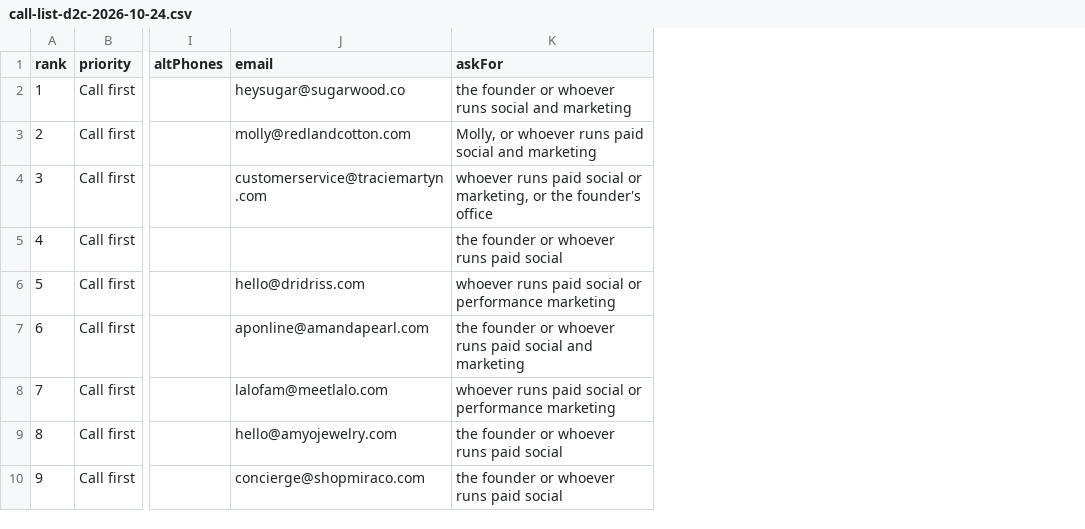
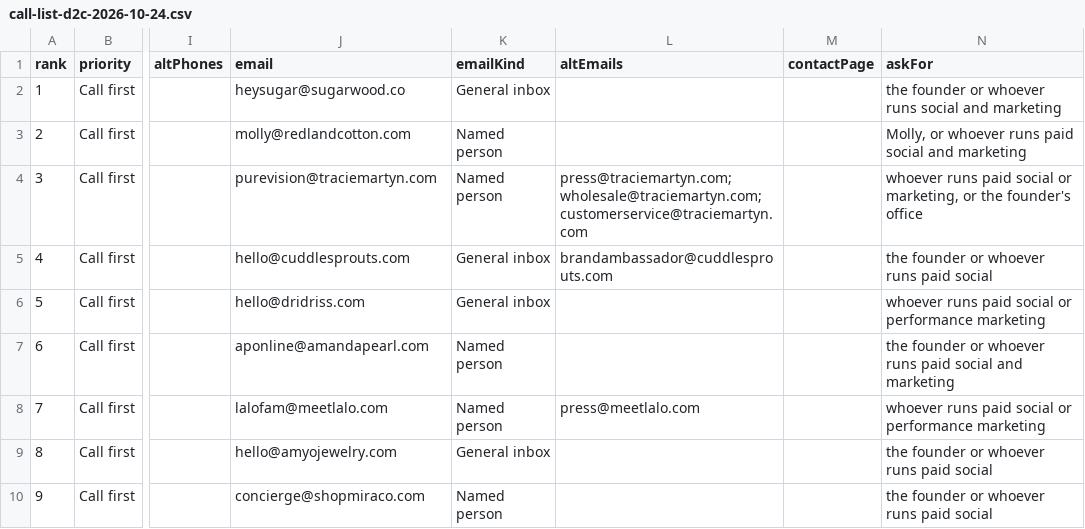
Before and after one commit to ryancortenbach/ugc-campaign-studio, a CSV file: sales/call-list-d2c-2026-10-24.csv, drawn as a sheet; only a part is shown, gaps mark what is left out; the diff covers the shown part only; the diff names each change by its address in the sheet, - before the commit and + after, or states it on an @@ line.

Commit message:
Add best published email and alternates to every D2C lead
92 of 94 brands now carry an email, found on their contact, about,
press, wholesale and store policy pages. The pick prefers a named
person, then marketing or partnerships, press, a general inbox,
wholesale, and support last; the other addresses each brand lists are
kept in the CSV. Johnny Slicks and Raww Gear only offer a contact form.

```diff
--- a/sales/call-list-d2c-2026-10-24.csv
+++ b/sales/call-list-d2c-2026-10-24.csv
+column K (emailKind), rows 2-10: General inbox | Named person | Named person | General inbox | General inbox | Named person | Named person | General inbox | Named person
+column L (altEmails), rows 4-8: press@traciemartyn.com; wholesale@traciemartyn.com; customerservice@traciemartyn.com | brandambassador@cuddlesprouts.com |  |  | press@meetlalo.com
+column M (contactPage), empty
-J4 (email): customerservice@traciemartyn.com
+J4 (email): purevision@traciemartyn.com
-J5 (email): (empty)
+J5 (email): hello@cuddlesprouts.com
```
Also changed, not shown: 21 edited cells elsewhere in this file, 1 other file.
